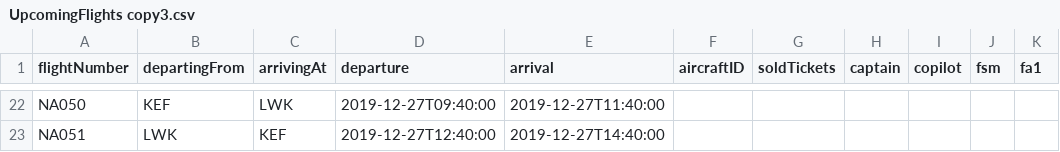
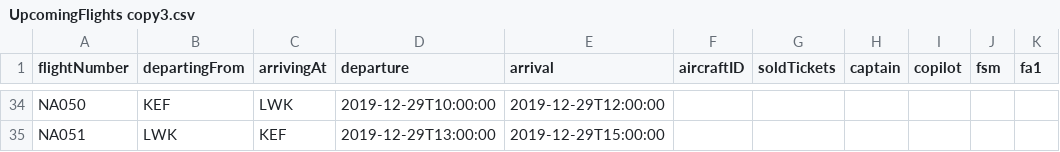
Before and after one commit to hildurmargret/verklegt_namskeid_1, a CSV file: csvFiles/UpcomingFlights copy3.csv, drawn as a sheet; only a part is shown, gaps mark what is left out; addresses are those after the commit; the diff covers the shown part only; the diff names each change by its address in the sheet, - before the commit and + after, or states it on an @@ line.

```diff
--- a/csvFiles/UpcomingFlights copy3.csv
+++ b/csvFiles/UpcomingFlights copy3.csv
-D34 (departure): 2019-12-27T09:40:00
+D34 (departure): 2019-12-29T10:00:00
-E34 (arrival): 2019-12-27T11:40:00
+E34 (arrival): 2019-12-29T12:00:00
-D35 (departure): 2019-12-27T12:40:00
+D35 (departure): 2019-12-29T13:00:00
-E35 (arrival): 2019-12-27T14:40:00
+E35 (arrival): 2019-12-29T15:00:00
```
Also changed, not shown: 12 added rows and 29 edited cells elsewhere in this file, csvFiles/PastFlights copy.csv, 10 other files.
